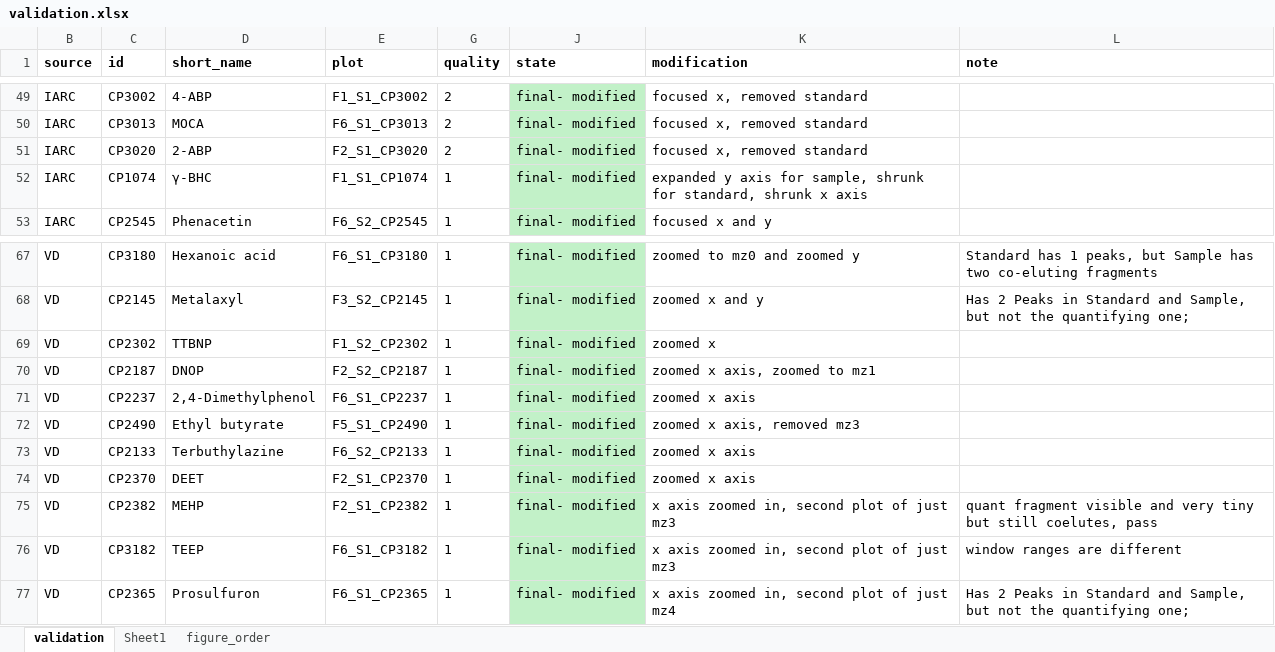
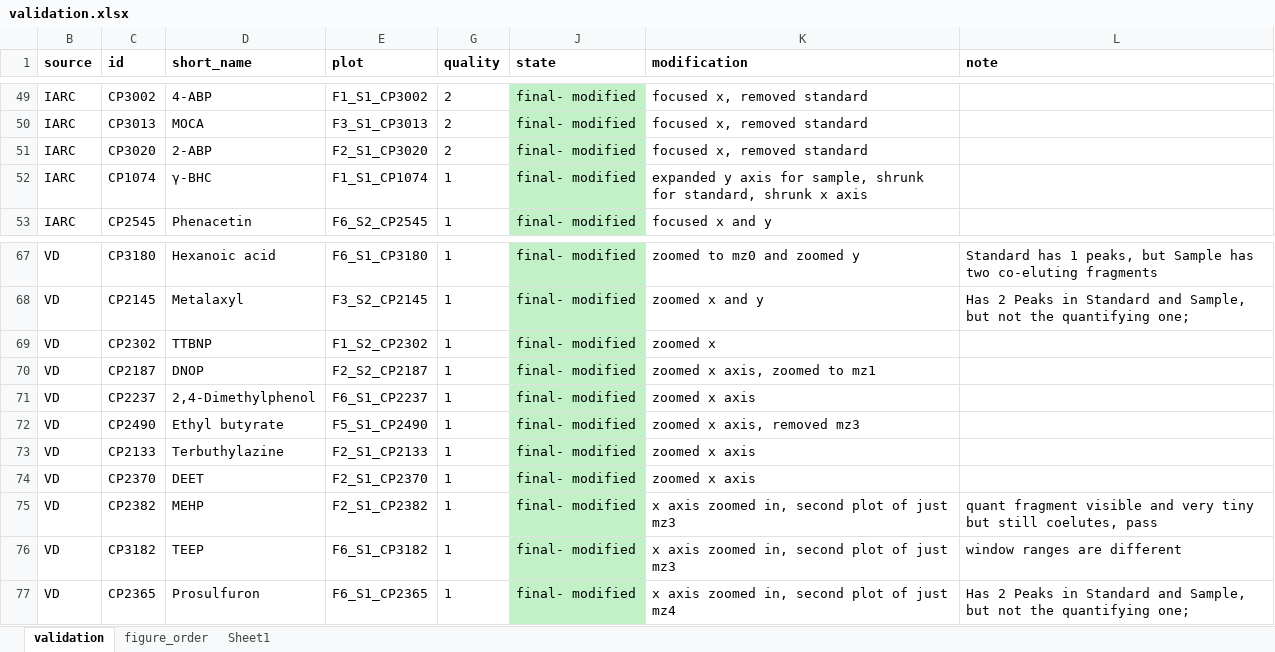
Before and after one commit to jdpreston30/thyroid-exposomics-2025, an Excel workbook: metadata_files/validation.xlsx, sheet validation, drawn as a sheet; only a part is shown, gaps mark what is left out; values as stored, in another font and other column widths than the file's, no borders; the diff covers the shown part only; the diff names each change by its address in the sheet, - before the commit and + after, or states it on an @@ line.

Commit message:
finished all validation plots for tumors

```diff
--- a/metadata_files/validation.xlsx (sheet validation)
+++ b/metadata_files/validation.xlsx (sheet validation)
@@ sheet tab order changed: validation | figure_order | Sheet1 @@
-E50 (plot): F6_S1_CP3013
+E50 (plot): F3_S1_CP3013
-E73 (plot): F6_S2_CP2133
+E73 (plot): F2_S1_CP2133
```
Also changed, not shown: 4 added rows, 4 removed rows, 27 edited cells and cell formats elsewhere in this sheet, sheet figure_order, sheet Sheet1, 47 other files.
